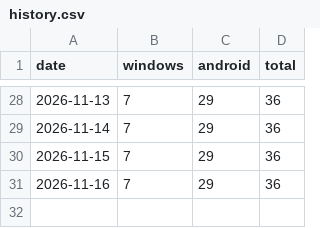
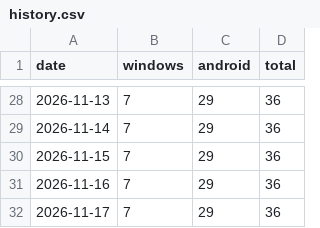
Before and after one commit to Preygle/KintounTV, a CSV file: history.csv, drawn as a sheet; only a part is shown, gaps mark what is left out; the diff names each change by its address in the sheet, - before the commit and + after, or states it on an @@ line.

```diff
--- a/history.csv
+++ b/history.csv
+row 32: 2026-11-17 | 7 | 29 | 36
```
Also changed, not shown: 1 other file.
